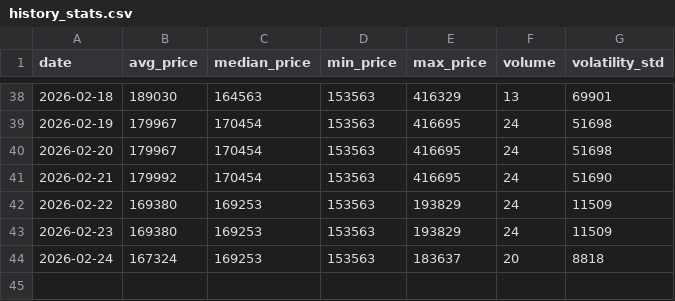
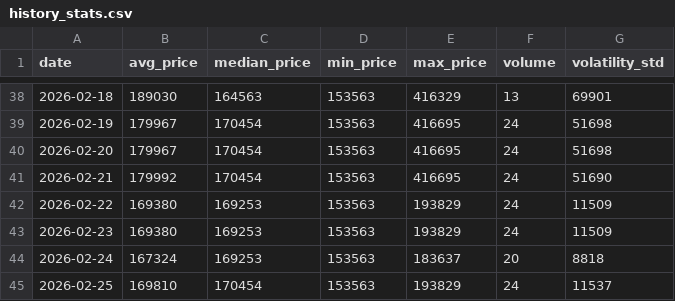
Before and after one commit to AbelV22/taxi-barcelona-pulse-cf9f6391, a CSV file: public/history_stats.csv, drawn as a sheet; only a part is shown, gaps mark what is left out; the diff names each change by its address in the sheet, - before the commit and + after, or states it on an @@ line.

```diff
--- a/public/history_stats.csv
+++ b/public/history_stats.csv
+row 45: 2026-02-25 | 169810 | 170454 | 153563 | 193829 | 24 | 11537
```
Also changed, not shown: 2 other files.
